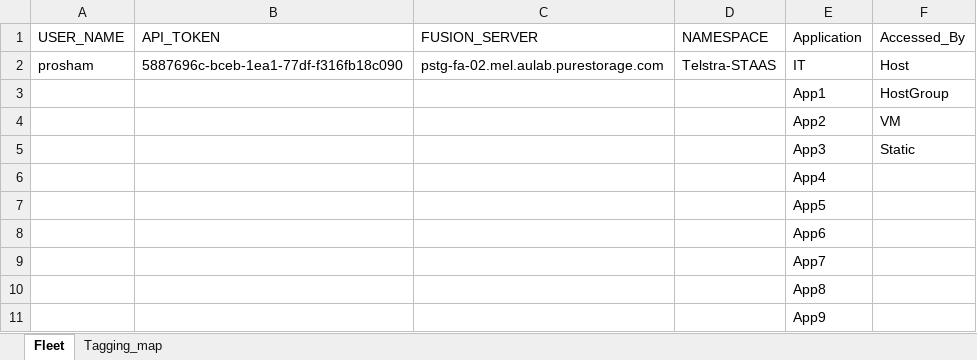
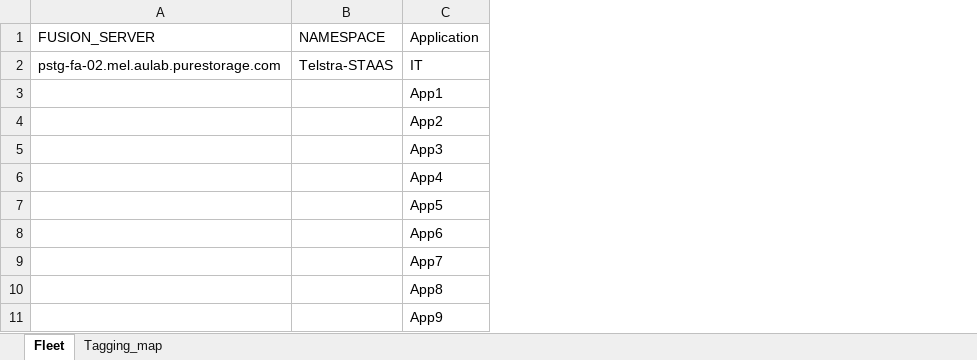
Before and after one commit to prosham-purestorage/STAAS-Reporting-Fusion, an Excel workbook: STAAS_Tagging.xlsx, sheet Fleet, drawn as a sheet; only a part is shown; values as stored, in another font and other column widths than the file's, no borders; the diff names each change by its address in the sheet, - before the commit and + after, or states it on an @@ line.

Commit message:
Filtered out non-regular volumes like protocol endpoints, and don't tag them in staas-tag_vols.
Moved common code to staas-common

Changed USER_NAME and API_KEY variables to environment variables instead of being imported from the STAAS_Tagging spreadsheet

```diff
--- a/STAAS_Tagging.xlsx (sheet Fleet)
+++ b/STAAS_Tagging.xlsx (sheet Fleet)
-column A (USER_NAME), row 2: prosham
-column B (API_TOKEN), row 2: 5887696c-bceb-1ea1-77df-f316fb18c090
-column F (Accessed_By), rows 2-5: Host | HostGroup | VM | Static
```
Also changed, not shown: 4 other files.
